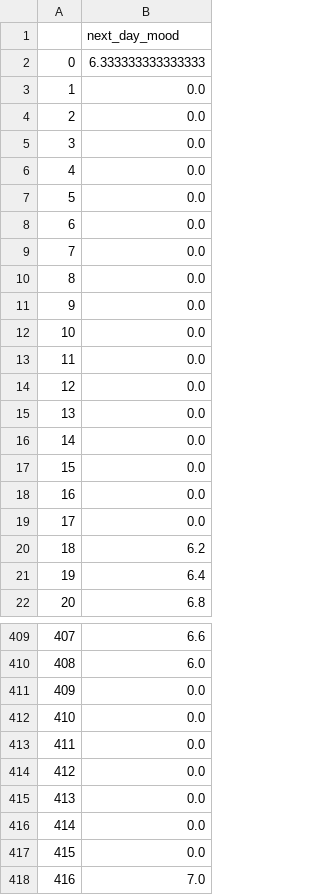
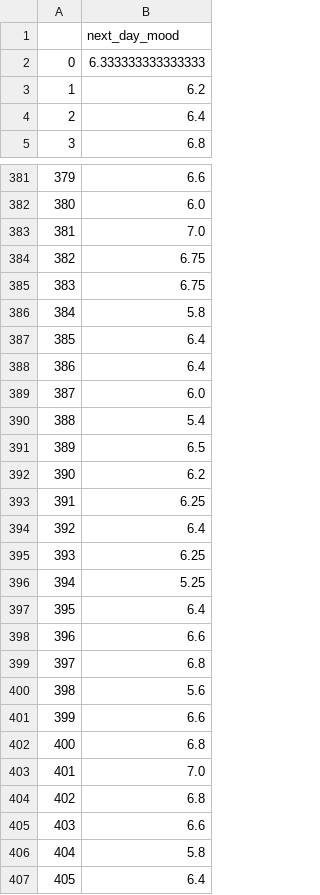
Before and after one commit to moosmiddelkoop/DMT-1, a CSV file: data/target.csv, drawn as a sheet; only a part is shown, gaps mark what is left out; the shorter side is filled out with more unchanged rows; removed rows and columns are numbered as before the commit, all else as after; the diff covers the shown part only; the diff names each change by its address in the sheet, - before the commit and + after, or states it on an @@ line.

```diff
--- a/data/target.csv
+++ b/data/target.csv
-row 3: 1 | 0.0
-row 4: 2 | 0.0
-row 5: 3 | 0.0
-row 6: 4 | 0.0
-row 7: 5 | 0.0
-row 8: 6 | 0.0
-row 9: 7 | 0.0
-row 10: 8 | 0.0
-row 11: 9 | 0.0
-row 12: 10 | 0.0
-row 13: 11 | 0.0
-row 14: 12 | 0.0
-row 15: 13 | 0.0
-row 16: 14 | 0.0
-row 17: 15 | 0.0
-row 18: 16 | 0.0
-row 19: 17 | 0.0
@@ column A renumbered between rows 3 and 1242 @@
-row 411: 409 | 0.0
-row 412: 410 | 0.0
-row 413: 411 | 0.0
-row 414: 412 | 0.0
-row 415: 413 | 0.0
-row 416: 414 | 0.0
-row 417: 415 | 0.0
```
Also changed, not shown: 66 removed rows elsewhere in this file, 1 other file.
